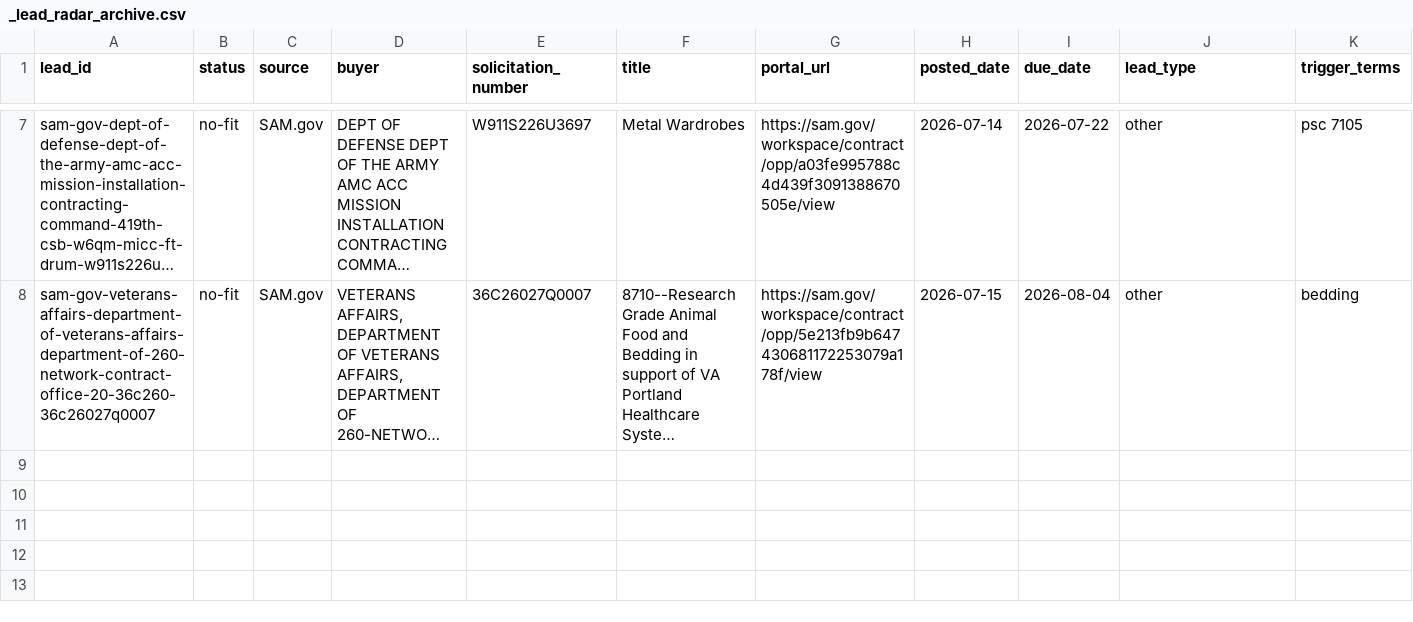
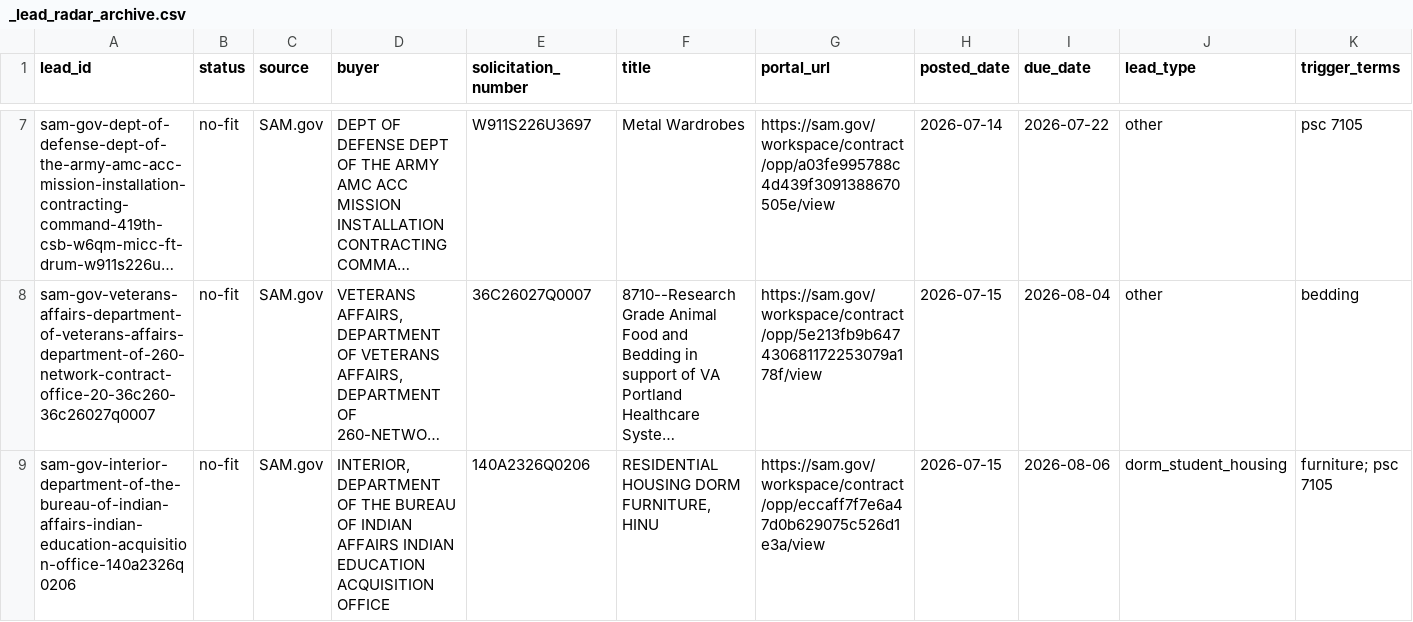
Before and after one commit to beford782/Silverline-Sleep-Procurement, a CSV file: leads/archive/_lead_radar_archive.csv, drawn as a sheet; only a part is shown, gaps mark what is left out; long unchanged cells end in …; rows hold the shown columns only; the diff names each change by its address in the sheet, - before the commit and + after, or states it on an @@ line.

```diff
--- a/leads/archive/_lead_radar_archive.csv
+++ b/leads/archive/_lead_radar_archive.csv
+row 9: sam-gov-interior-department-of-the-bureau-of-indian-affairs-indian-education-acquisition-office-140a2326q0206 | no-fit | SAM.gov | INTERIOR, DEPARTMENT OF THE BUREAU OF INDIAN AFFAIRS INDIAN EDUCATION ACQUISITION OFFICE | 140A2326Q0206 | RESIDENTIAL HOUSING DORM FURNITURE, HINU | https://sam.gov/workspace/contract/opp/eccaff7f7e6a47d0b629075c526d1e3a/view | 2026-07-15 | 2026-08-06 | dorm_student_housing | furniture; psc 7105
```
Also changed, not shown: leads/review/_lead_radar.csv.
